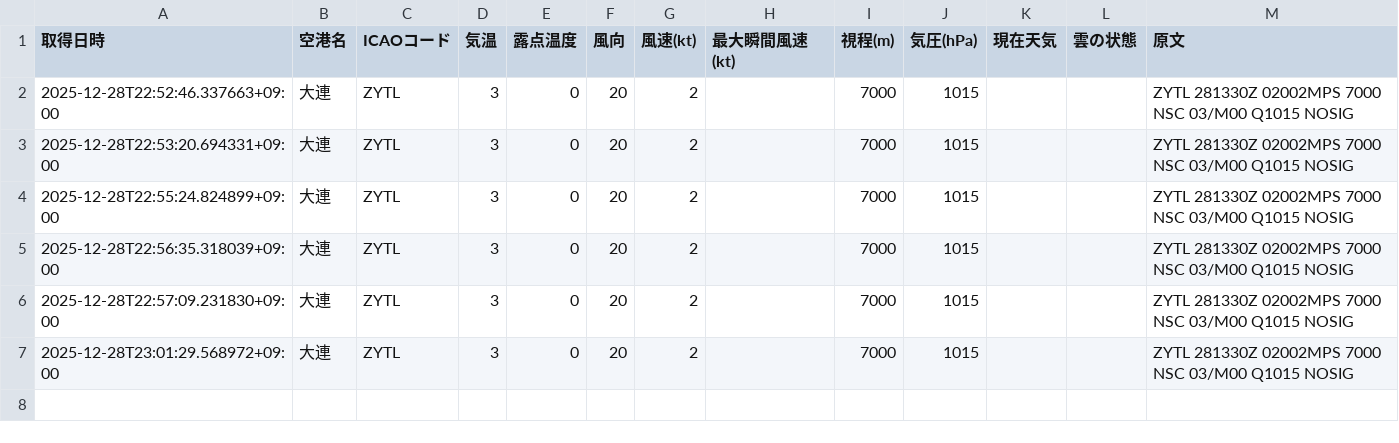
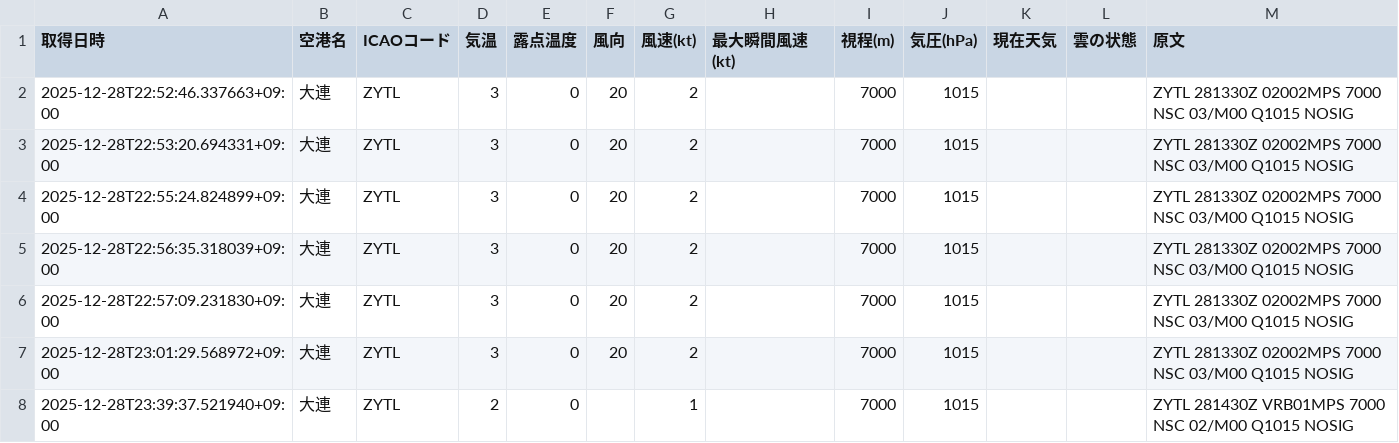
Before and after one commit to sun-1090/MATER-and-TAF, a CSV file: data/大連/metar_2025-12-28.csv, drawn as a sheet; the diff names each change by its address in the sheet, - before the commit and + after, or states it on an @@ line.

```diff
--- a/data/大連/metar_2025-12-28.csv
+++ b/data/大連/metar_2025-12-28.csv
+row 8: 2025-12-28T23:39:37.521940+09:00 | 大連 | ZYTL | 2 | 0 |  | 1 |  | 7000 | 1015 |  |  | ZYTL 281430Z VRB01MPS 7000 NSC 02/M00 Q1015 NOSIG
```
Also changed, not shown: data/成田/metar_2025-12-28.csv, data/羽田/metar_2025-12-28.csv.
